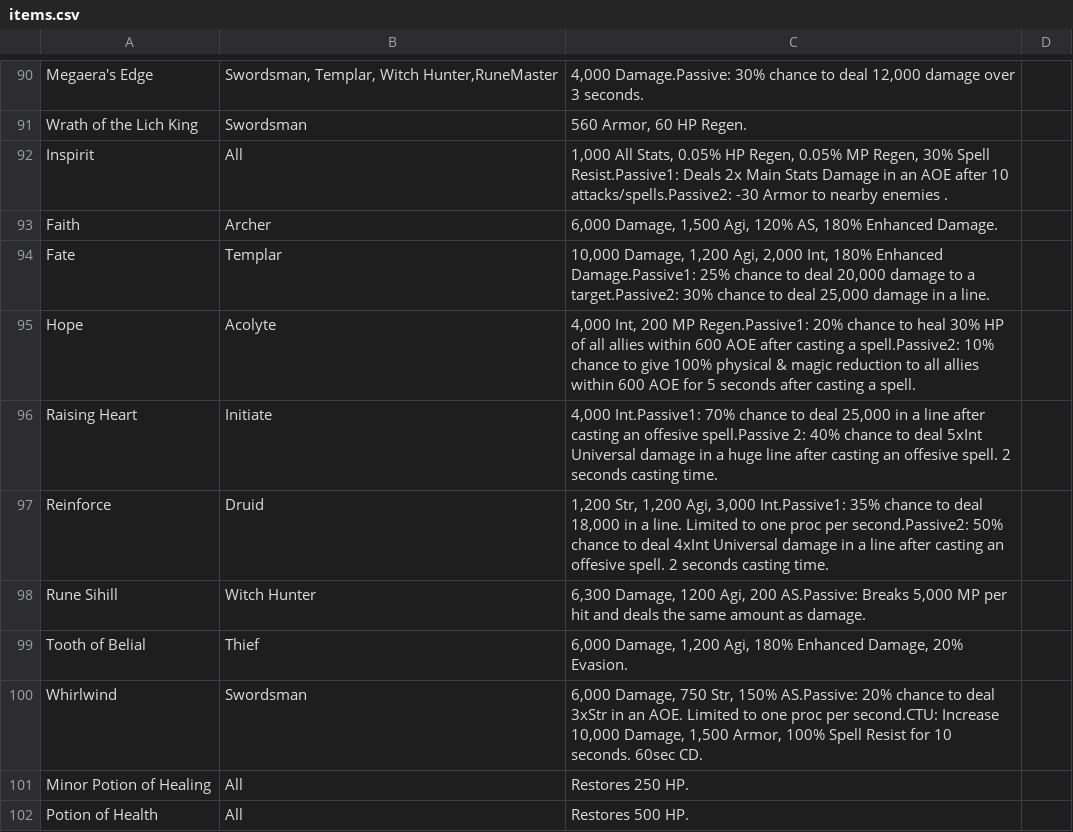
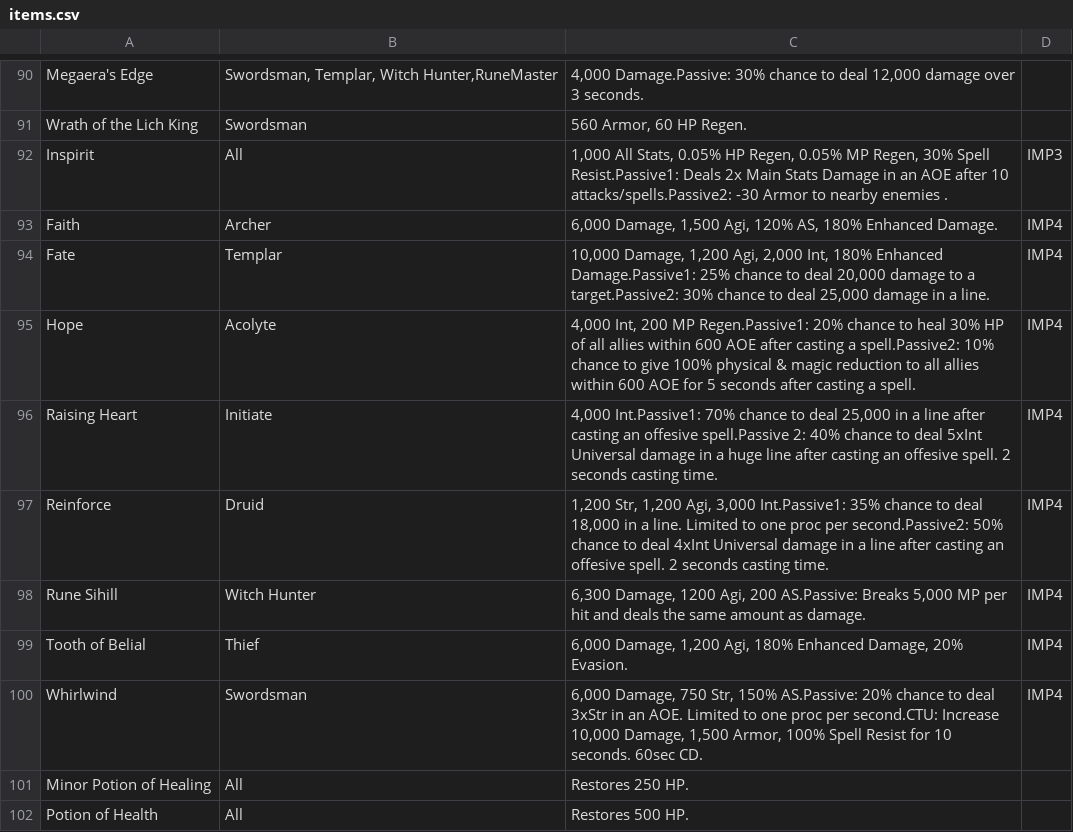
Before and after one commit to nicti/TEvELoader, a CSV file: items.csv, drawn as a sheet; only a part is shown, gaps mark what is left out; the diff names each change by its address in the sheet, - before the commit and + after, or states it on an @@ line.

```diff
--- a/items.csv
+++ b/items.csv
-D92: (empty)
+D92: IMP3
-D93:D100: (empty)
+D93:D100: IMP4
```
Also changed, not shown: 7 other files.
